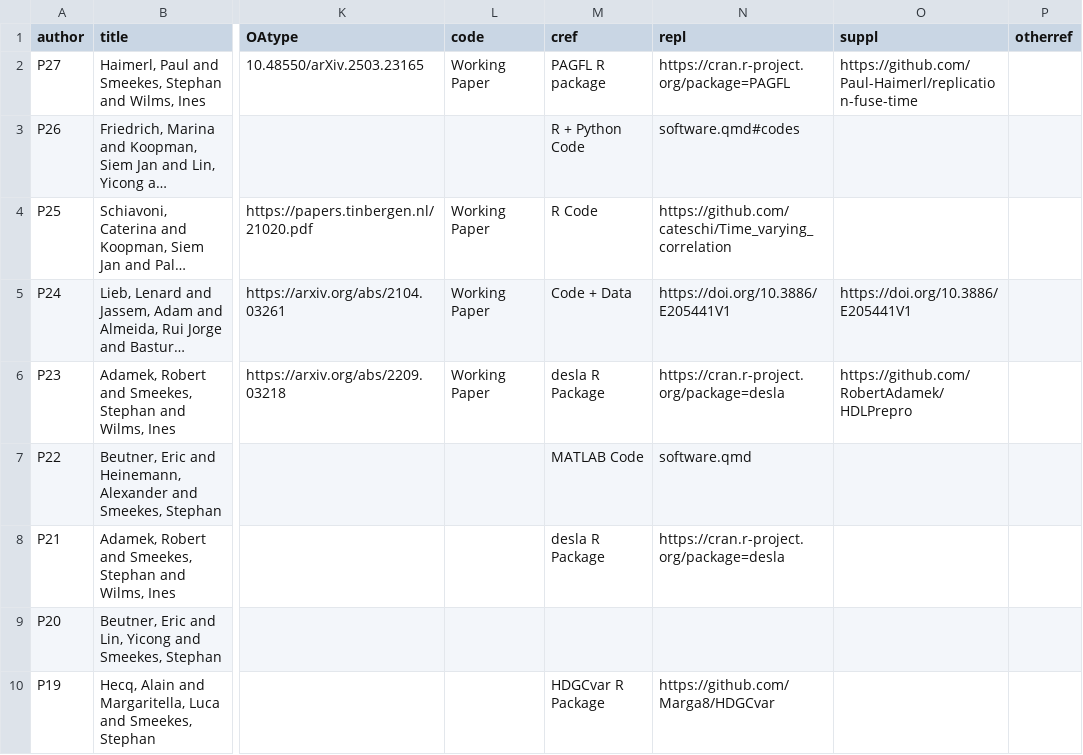
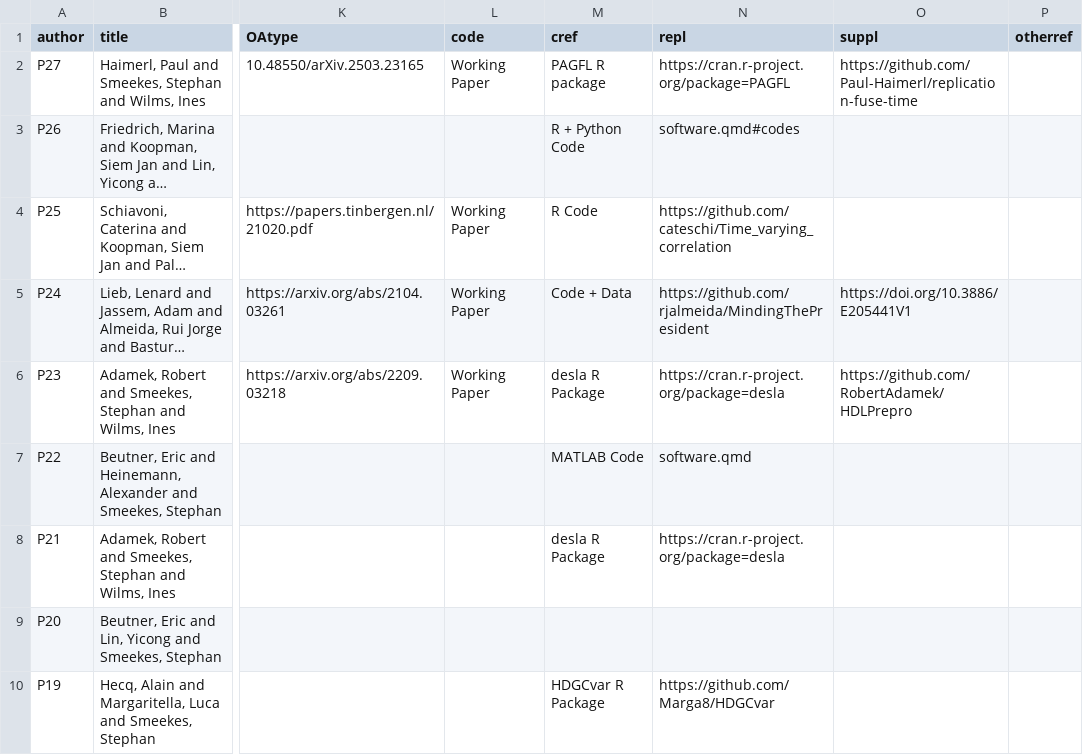
Before and after one commit to smeekes/smeekes.github.io, a CSV file: files/Pubs.csv, drawn as a sheet; only a part is shown, gaps mark what is left out; long unchanged cells end in …; the diff names each change by its address in the sheet, - before the commit and + after, or states it on an @@ line.

```diff
--- a/files/Pubs.csv
+++ b/files/Pubs.csv
-N5 (repl): https://doi.org/10.3886/E205441V1
+N5 (repl): https://github.com/rjalmeida/MindingThePresident
```
Also changed, not shown: 1 other file.
